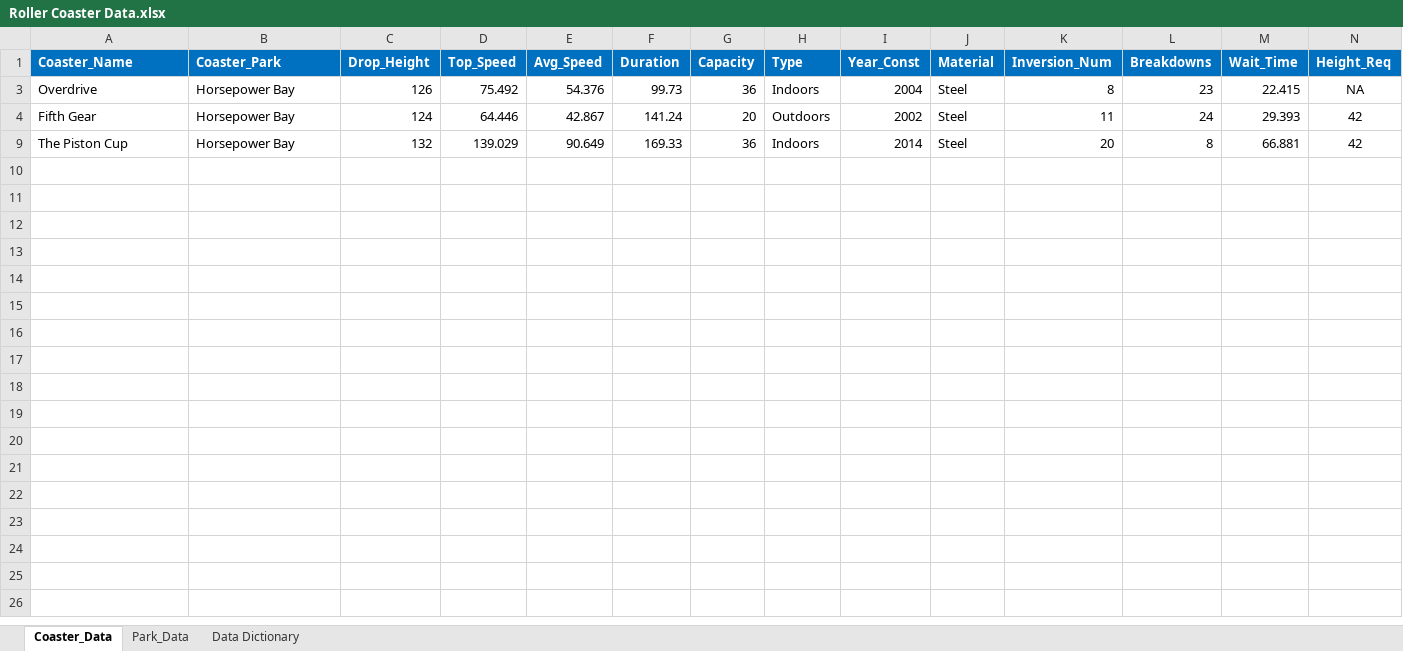
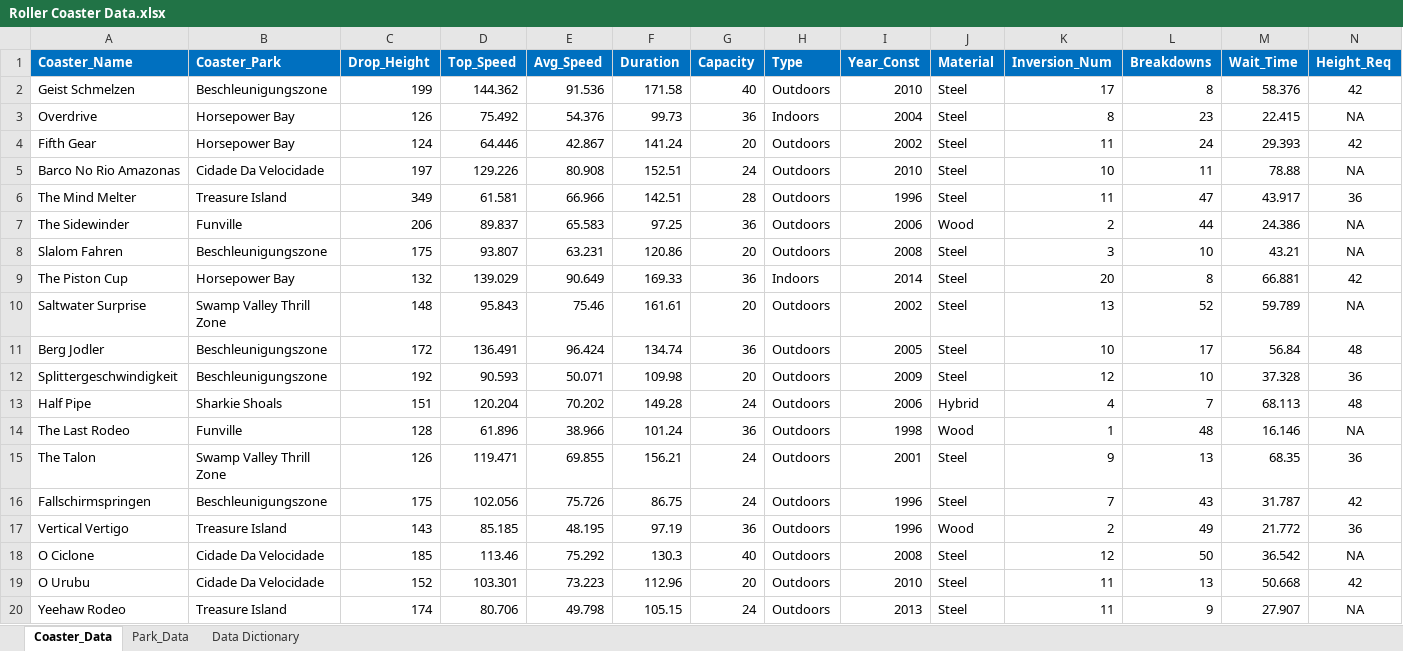
Before and after one commit to alecarreche/FLB, an Excel workbook: Roller Coaster Data.xlsx, sheet Coaster_Data, drawn as a sheet; only a part is shown; values as stored, in another font and other column widths than the file's, no borders; rows hold the shown columns only; the diff covers the shown part only; the diff names each change by its address in the sheet, - before the commit and + after, or states it on an @@ line.

```diff
--- a/Roller Coaster Data.xlsx (sheet Coaster_Data)
+++ b/Roller Coaster Data.xlsx (sheet Coaster_Data)
@@ row 2 unhidden: Geist Schmelzen | Beschleunigungszone | 199 | 144.362 | 91.536 | 171.58 | 40 | Outdoors | 2010 | Steel | 17 | 8 | 58.376 | 42 @@
@@ row 5 unhidden: Barco No Rio Amazonas | Cidade Da Velocidade | 197 | 129.226 | 80.908 | 152.51 | 24 | Outdoors | 2010 | Steel | 10 | 11 | 78.88 | NA @@
@@ row 6 unhidden: The Mind Melter | Treasure Island | 349 | 61.581 | 66.966 | 142.51 | 28 | Outdoors | 1996 | Steel | 11 | 47 | 43.917 | 36 @@
@@ row 7 unhidden: The Sidewinder | Funville | 206 | 89.837 | 65.583 | 97.25 | 36 | Outdoors | 2006 | Wood | 2 | 44 | 24.386 | NA @@
@@ row 8 unhidden: Slalom Fahren | Beschleunigungszone | 175 | 93.807 | 63.231 | 120.86 | 20 | Outdoors | 2008 | Steel | 3 | 10 | 43.21 | NA @@
@@ row 10 unhidden: Saltwater Surprise | Swamp Valley Thrill Zone | 148 | 95.843 | 75.46 | 161.61 | 20 | Outdoors | 2002 | Steel | 13 | 52 | 59.789 | NA @@
@@ row 11 unhidden: Berg Jodler | Beschleunigungszone | 172 | 136.491 | 96.424 | 134.74 | 36 | Outdoors | 2005 | Steel | 10 | 17 | 56.84 | 48 @@
@@ row 12 unhidden: Splittergeschwindigkeit | Beschleunigungszone | 192 | 90.593 | 50.071 | 109.98 | 20 | Outdoors | 2009 | Steel | 12 | 10 | 37.328 | 36 @@
@@ row 13 unhidden: Half Pipe | Sharkie Shoals | 151 | 120.204 | 70.202 | 149.28 | 24 | Outdoors | 2006 | Hybrid | 4 | 7 | 68.113 | 48 @@
@@ row 14 unhidden: The Last Rodeo | Funville | 128 | 61.896 | 38.966 | 101.24 | 36 | Outdoors | 1998 | Wood | 1 | 48 | 16.146 | NA @@
@@ row 15 unhidden: The Talon | Swamp Valley Thrill Zone | 126 | 119.471 | 69.855 | 156.21 | 24 | Outdoors | 2001 | Steel | 9 | 13 | 68.35 | 36 @@
@@ row 16 unhidden: Fallschirmspringen | Beschleunigungszone | 175 | 102.056 | 75.726 | 86.75 | 24 | Outdoors | 1996 | Steel | 7 | 43 | 31.787 | 42 @@
@@ row 17 unhidden: Vertical Vertigo | Treasure Island | 143 | 85.185 | 48.195 | 97.19 | 36 | Outdoors | 1996 | Wood | 2 | 49 | 21.772 | 36 @@
@@ row 18 unhidden: O Ciclone | Cidade Da Velocidade | 185 | 113.46 | 75.292 | 130.3 | 40 | Outdoors | 2008 | Steel | 12 | 50 | 36.542 | NA @@
@@ row 19 unhidden: O Urubu | Cidade Da Velocidade | 152 | 103.301 | 73.223 | 112.96 | 20 | Outdoors | 2010 | Steel | 11 | 13 | 50.668 | 42 @@
@@ row 20 unhidden: Yeehaw Rodeo | Treasure Island | 174 | 80.706 | 49.798 | 105.15 | 24 | Outdoors | 2013 | Steel | 11 | 9 | 27.907 | NA @@
```
Also changed, not shown: 32 hidden or unhidden rows elsewhere in this sheet, sheet Park_Data, 1 other file.
